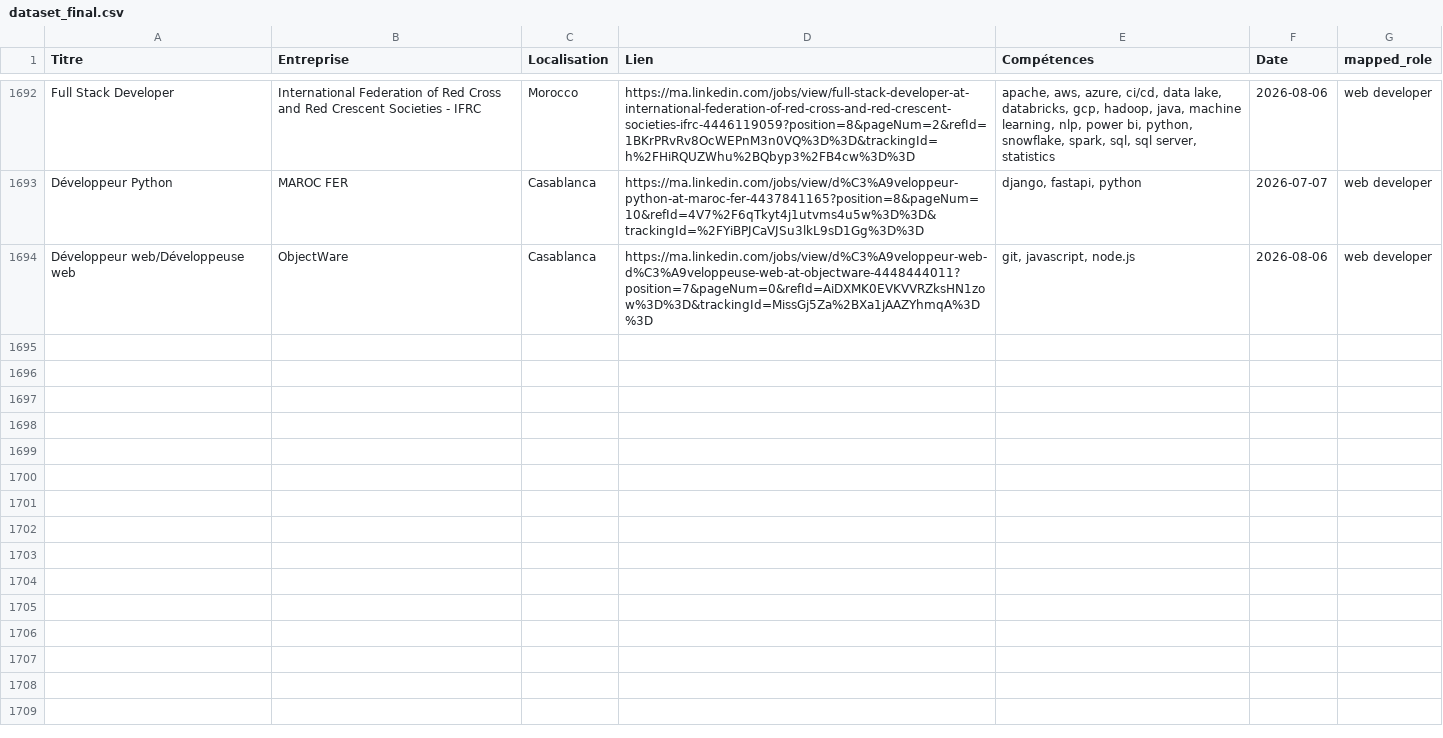
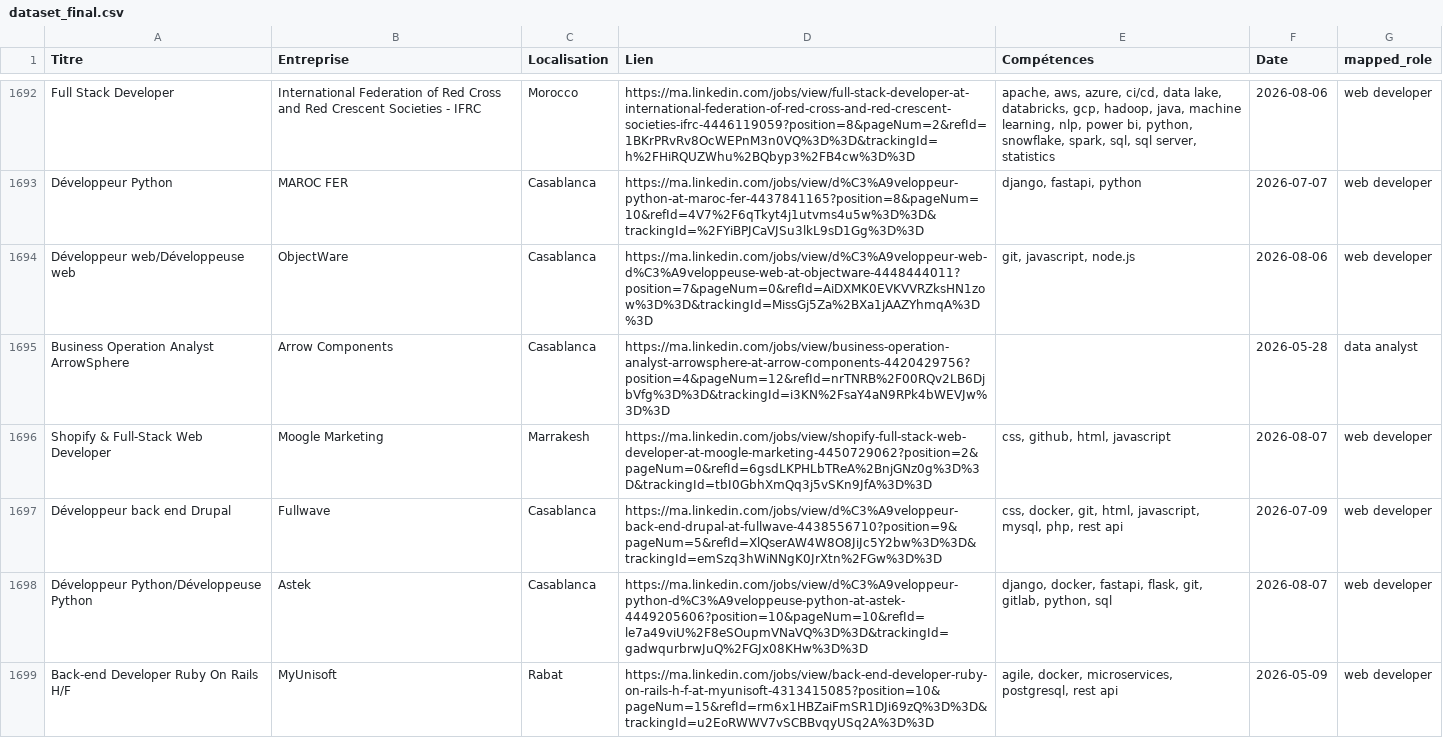
Before and after one commit to mouad-melloul/TechSight, a CSV file: data/dataset_final.csv, drawn as a sheet; only a part is shown, gaps mark what is left out.

```diff
--- a/data/dataset_final.csv
+++ b/data/dataset_final.csv
@@ -1695 +1695,6 @@ Développeur Python,MAROC FER,Casablanca,https://ma.linkedin.com/jobs/view/d%C3%
 Développeur web/Développeuse web,ObjectWare,Casablanca,https://ma.linkedin.com/jobs/view/d%C3%A9veloppeur-web-d%C3%A9veloppeuse-web-at-objectware-4448444011?position=7&pageNum=0&refId=AiDXMK0EVKVVRZksHN1zow%3D%3D&trackingId=MissGj5Za%2BXa1jAAZYhmqA%3D%3D,"git, javascript, node.js",2026-08-06,web developer
+Business Operation Analyst ArrowSphere,Arrow Components,Casablanca,https://ma.linkedin.com/jobs/view/business-operation-analyst-arrowsphere-at-arrow-components-4420429756?position=4&pageNum=12&refId=nrTNRB%2F00RQv2LB6DjbVfg%3D%3D&trackingId=i3KN%2FsaY4aN9RPk4bWEVJw%3D%3D,,2026-05-28,data analyst
+Shopify & Full-Stack Web Developer,Moogle Marketing,Marrakesh,https://ma.linkedin.com/jobs/view/shopify-full-stack-web-developer-at-moogle-marketing-4450729062?position=2&pageNum=0&refId=6gsdLKPHLbTReA%2BnjGNz0g%3D%3D&trackingId=tbI0GbhXmQq3j5vSKn9JfA%3D%3D,"css, github, html, javascript",2026-08-07,web developer
+Développeur back end Drupal,Fullwave,Casablanca,https://ma.linkedin.com/jobs/view/d%C3%A9veloppeur-back-end-drupal-at-fullwave-4438556710?position=9&pageNum=5&refId=XlQserAW4W8O8JiJc5Y2bw%3D%3D&trackingId=emSzq3hWiNNgK0JrXtn%2FGw%3D%3D,"css, docker, git, html, javascript, mysql, php, rest api",2026-07-09,web developer
+Développeur Python/Développeuse Python,Astek,Casablanca,https://ma.linkedin.com/jobs/view/d%C3%A9veloppeur-python-d%C3%A9veloppeuse-python-at-astek-4449205606?position=10&pageNum=10&refId=le7a49viU%2F8eSOupmVNaVQ%3D%3D&trackingId=gadwqurbrwJuQ%2FGJx08KHw%3D%3D,"django, docker, fastapi, flask, git, gitlab, python, sql",2026-08-07,web developer
+Back-end Developer Ruby On Rails H/F,MyUnisoft,Rabat,https://ma.linkedin.com/jobs/view/back-end-developer-ruby-on-rails-h-f-at-myunisoft-4313415085?position=10&pageNum=15&refId=rm6x1HBZaiFmSR1DJi69zQ%3D%3D&trackingId=u2EoRWWV7vSCBBvqyUSq2A%3D%3D,"agile, docker, microservices, postgresql, rest api",2026-05-09,web developer
```
